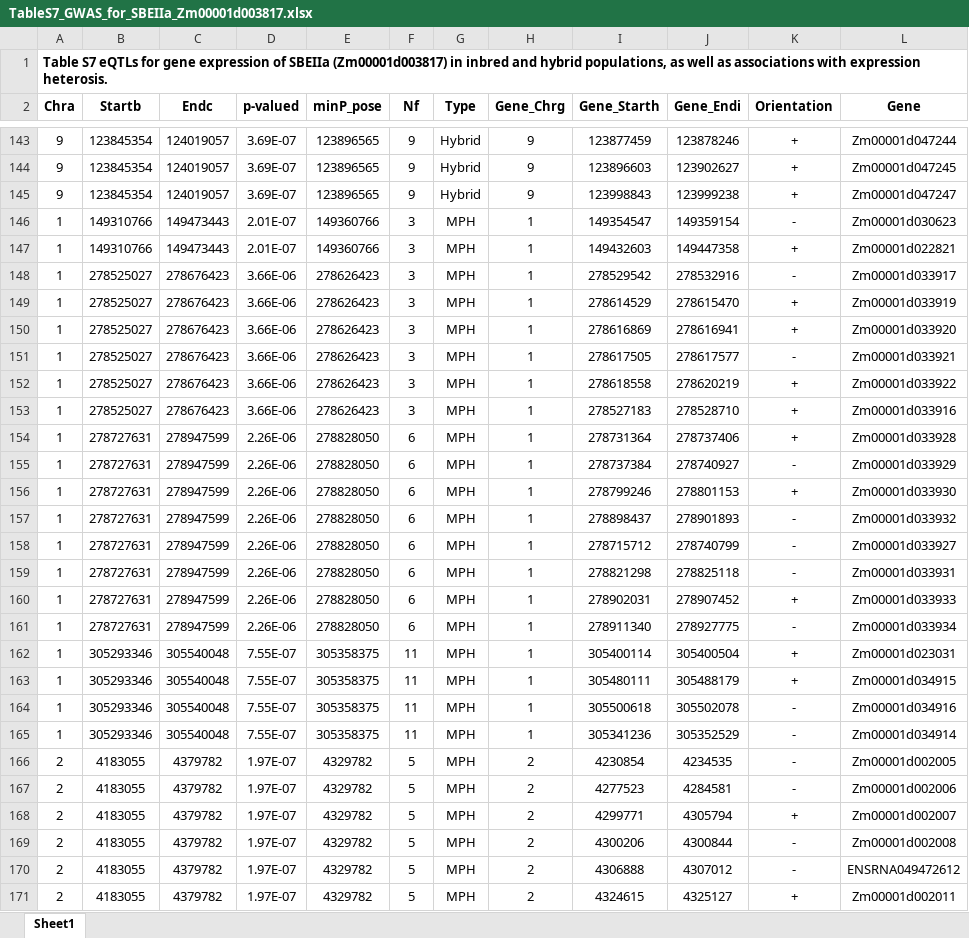
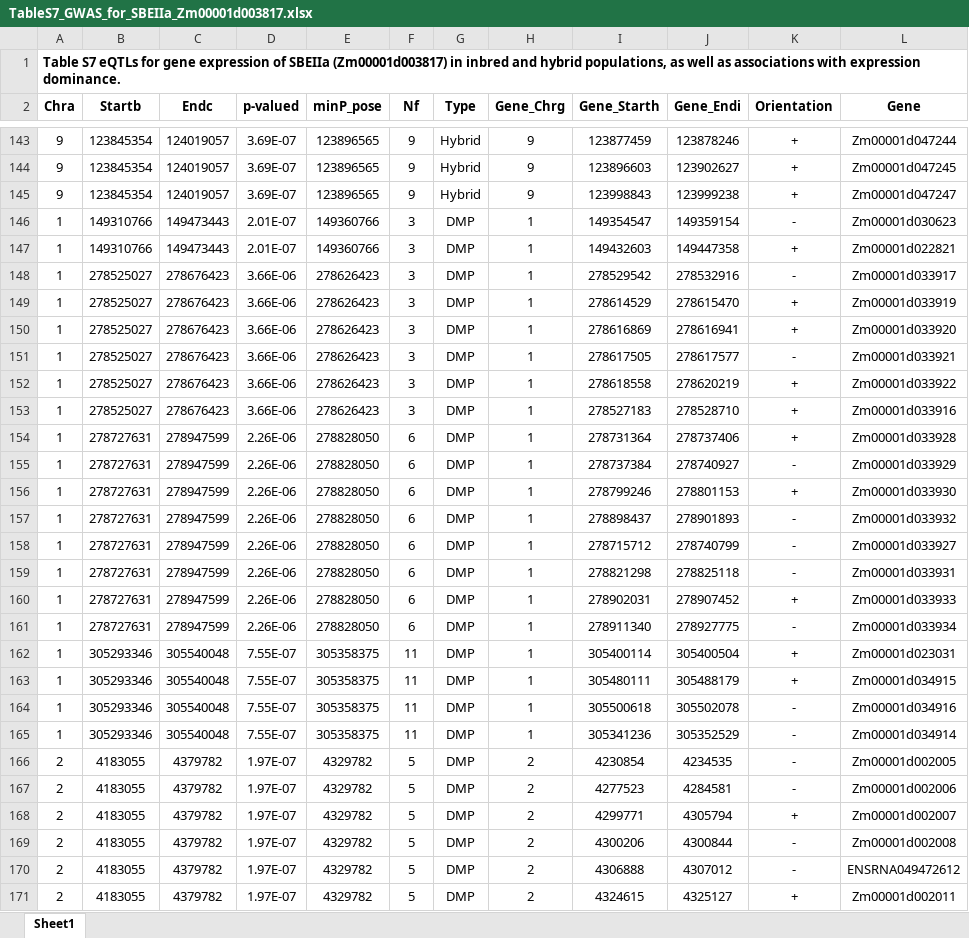
Before and after one commit to jyanglab/Maize_Expression_heterosis, an Excel workbook: 02table/TableS7_GWAS_for_SBEIIa_Zm00001d003817.xlsx, sheet Sheet1, drawn as a sheet; only a part is shown, gaps mark what is left out; values as stored, in another font and other column widths than the file's, no borders; the diff covers the shown part only; the diff names each change by its address in the sheet, - before the commit and + after, or states it on an @@ line.

```diff
--- a/02table/TableS7_GWAS_for_SBEIIa_Zm00001d003817.xlsx (sheet Sheet1)
+++ b/02table/TableS7_GWAS_for_SBEIIa_Zm00001d003817.xlsx (sheet Sheet1)
-A1 (Chra): …with expression heterosis.
+A1 (Chra): …with expression dominance.
-G146:G171 (Type): MPH
+G146:G171 (Type): DMP
```
Also changed, not shown: 191 edited cells elsewhere in this sheet, 02table/TableS2_MPH_of_seeding_adult_traits.xlsx, 02table/TableS9_TWAS_results.xlsx, 6 other files.
